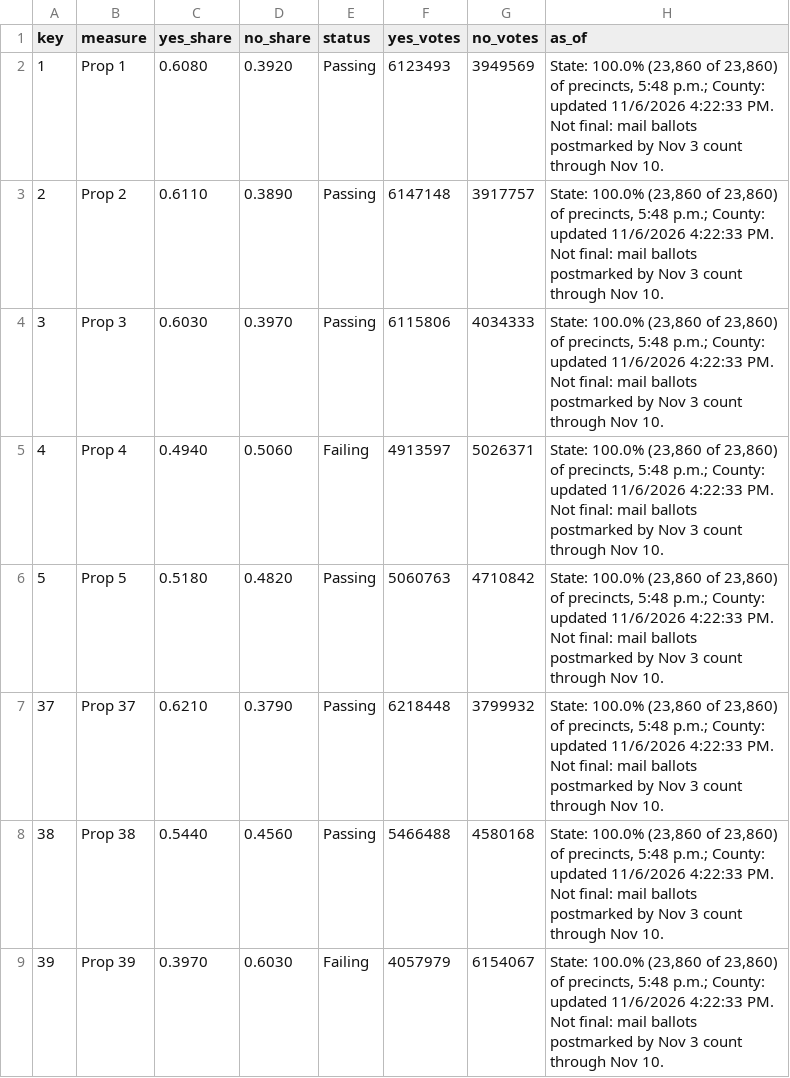
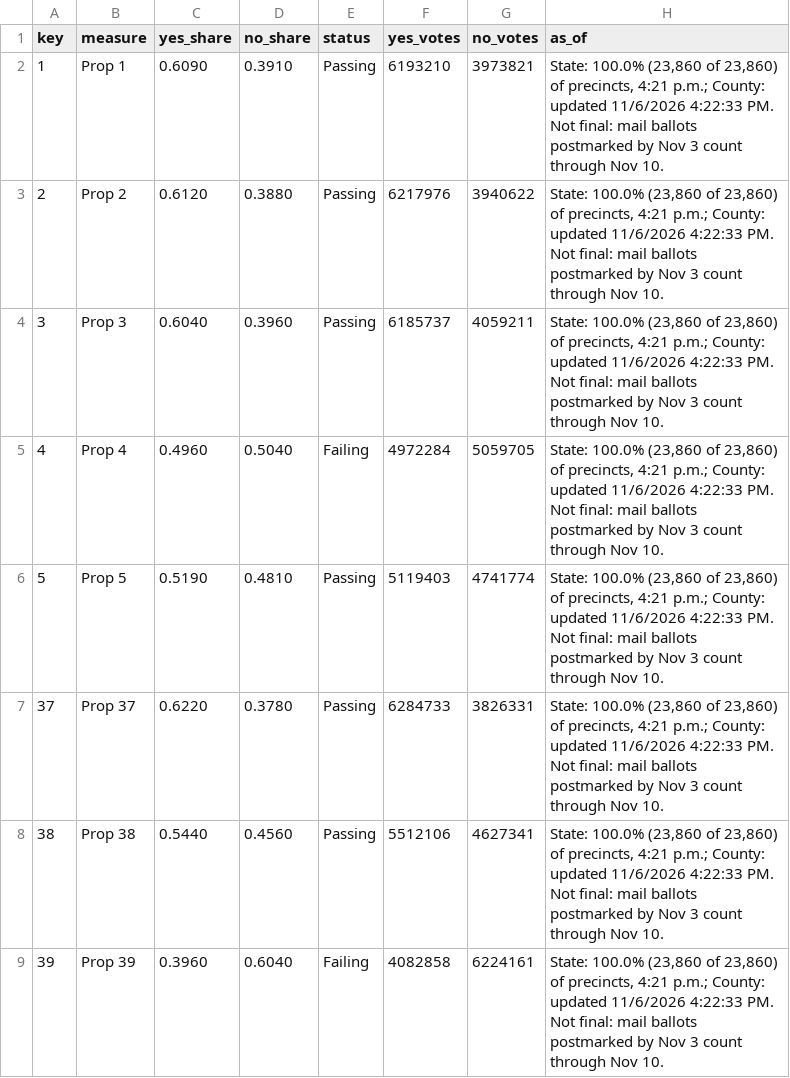
Before and after one commit to hlash99/hlash99.github.io, a CSV file: ballot.csv, drawn as a sheet; only a part is shown; the diff covers the shown part only.

```diff
--- a/ballot.csv
+++ b/ballot.csv
@@ -1,9 +1,9 @@
 key,measure,yes_share,no_share,status,yes_votes,no_votes,as_of
-1,Prop 1,0.6080,0.3920,Passing,6123493,3949569,"State: 100.0% (23,860 of 23,860) of precincts, 5:48 p.m.; County: updated 11/6/2026 4:22:33 PM. Not final: mail ballots postmarked by Nov 3 count through Nov 10."
-2,Prop 2,0.6110,0.3890,Passing,6147148,3917757,"State: 100.0% (23,860 of 23,860) of precincts, 5:48 p.m.; County: updated 11/6/2026 4:22:33 PM. Not final: mail ballots postmarked by Nov 3 count through Nov 10."
-3,Prop 3,0.6030,0.3970,Passing,6115806,4034333,"State: 100.0% (23,860 of 23,860) of precincts, 5:48 p.m.; County: updated 11/6/2026 4:22:33 PM. Not final: mail ballots postmarked by Nov 3 count through Nov 10."
-4,Prop 4,0.4940,0.5060,Failing,4913597,5026371,"State: 100.0% (23,860 of 23,860) of precincts, 5:48 p.m.; County: updated 11/6/2026 4:22:33 PM. Not final: mail ballots postmarked by Nov 3 count through Nov 10."
-5,Prop 5,0.5180,0.4820,Passing,5060763,4710842,"State: 100.0% (23,860 of 23,860) of precincts, 5:48 p.m.; County: updated 11/6/2026 4:22:33 PM. Not final: mail ballots postmarked by Nov 3 count through Nov 10."
-37,Prop 37,0.6210,0.3790,Passing,6218448,3799932,"State: 100.0% (23,860 of 23,860) of precincts, 5:48 p.m.; County: updated 11/6/2026 4:22:33 PM. Not final: mail ballots postmarked by Nov 3 count through Nov 10."
-38,Prop 38,0.5440,0.4560,Passing,5466488,4580168,"State: 100.0% (23,860 of 23,860) of precincts, 5:48 p.m.; County: updated 11/6/2026 4:22:33 PM. Not final: mail ballots postmarked by Nov 3 count through Nov 10."
-39,Prop 39,0.3970,0.6030,Failing,4057979,6154067,"State: 100.0% (23,860 of 23,860) of precincts, 5:48 p.m.; County: updated 11/6/2026 4:22:33 PM. Not final: mail ballots postmarked by Nov 3 count through Nov 10."
+1,Prop 1,0.6090,0.3910,Passing,6193210,3973821,"State: 100.0% (23,860 of 23,860) of precincts, 4:21 p.m.; County: updated 11/6/2026 4:22:33 PM. Not final: mail ballots postmarked by Nov 3 count through Nov 10."
+2,Prop 2,0.6120,0.3880,Passing,6217976,3940622,"State: 100.0% (23,860 of 23,860) of precincts, 4:21 p.m.; County: updated 11/6/2026 4:22:33 PM. Not final: mail ballots postmarked by Nov 3 count through Nov 10."
+3,Prop 3,0.6040,0.3960,Passing,6185737,4059211,"State: 100.0% (23,860 of 23,860) of precincts, 4:21 p.m.; County: updated 11/6/2026 4:22:33 PM. Not final: mail ballots postmarked by Nov 3 count through Nov 10."
+4,Prop 4,0.4960,0.5040,Failing,4972284,5059705,"State: 100.0% (23,860 of 23,860) of precincts, 4:21 p.m.; County: updated 11/6/2026 4:22:33 PM. Not final: mail ballots postmarked by Nov 3 count through Nov 10."
+5,Prop 5,0.5190,0.4810,Passing,5119403,4741774,"State: 100.0% (23,860 of 23,860) of precincts, 4:21 p.m.; County: updated 11/6/2026 4:22:33 PM. Not final: mail ballots postmarked by Nov 3 count through Nov 10."
+37,Prop 37,0.6220,0.3780,Passing,6284733,3826331,"State: 100.0% (23,860 of 23,860) of precincts, 4:21 p.m.; County: updated 11/6/2026 4:22:33 PM. Not final: mail ballots postmarked by Nov 3 count through Nov 10."
+38,Prop 38,0.5440,0.4560,Passing,5512106,4627341,"State: 100.0% (23,860 of 23,860) of precincts, 4:21 p.m.; County: updated 11/6/2026 4:22:33 PM. Not final: mail ballots postmarked by Nov 3 count through Nov 10."
+39,Prop 39,0.3960,0.6040,Failing,4082858,6224161,"State: 100.0% (23,860 of 23,860) of precincts, 4:21 p.m.; County: updated 11/6/2026 4:22:33 PM. Not final: mail ballots postmarked by Nov 3 count through Nov 10."
```
Also changed, not shown: 34 edited cells elsewhere in this file, 1 other file.
